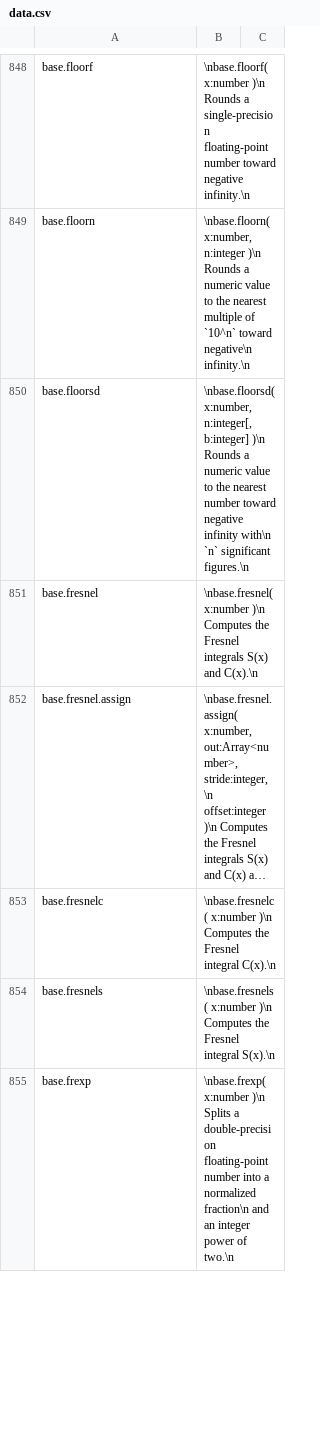
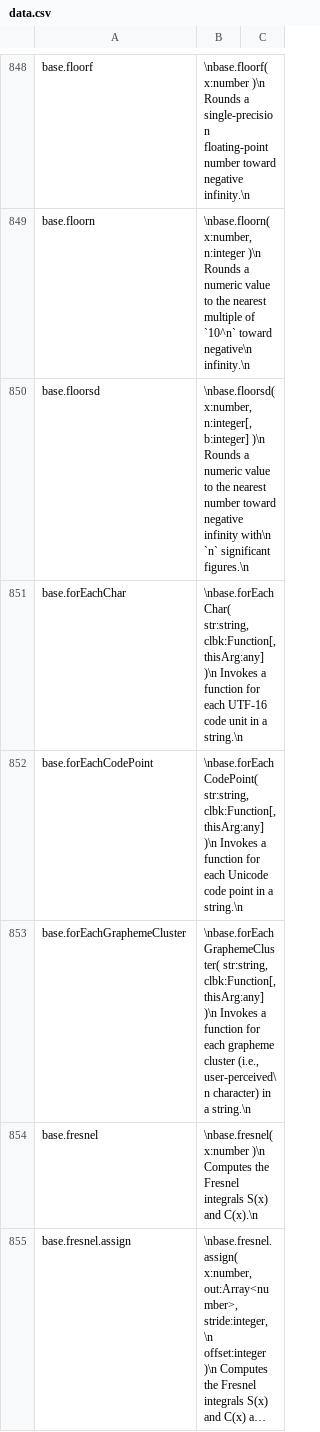
Before and after one commit to stdlib-js/repl-info, a CSV file: data/data.csv, drawn as a sheet; only a part is shown, gaps mark what is left out; the shorter side is filled out with more unchanged rows; long unchanged cells end in ….

```diff
--- a/data/data.csv
+++ b/data/data.csv
@@ -850,2 +850,5 @@ base.floorn,"\nbase.floorn( x:number, n:integer )\n    Rounds a numeric value to
 base.floorsd,"\nbase.floorsd( x:number, n:integer[, b:integer] )\n    Rounds a numeric value to the nearest number toward negative infinity with\n    `n` significant figures.\n"
+base.forEachChar,"\nbase.forEachChar( str:string, clbk:Function[, thisArg:any] )\n    Invokes a function for each UTF-16 code unit in a string.\n"
+base.forEachCodePoint,"\nbase.forEachCodePoint( str:string, clbk:Function[, thisArg:any] )\n    Invokes a function for each Unicode code point in a string.\n"
+base.forEachGraphemeCluster,"\nbase.forEachGraphemeCluster( str:string, clbk:Function[, thisArg:any] )\n    Invokes a function for each grapheme cluster (i.e., user-perceived\n    character) in a string.\n"
 base.fresnel,"\nbase.fresnel( x:number )\n    Computes the Fresnel integrals S(x) and C(x).\n"
```
Also changed, not shown: 1 other file.
